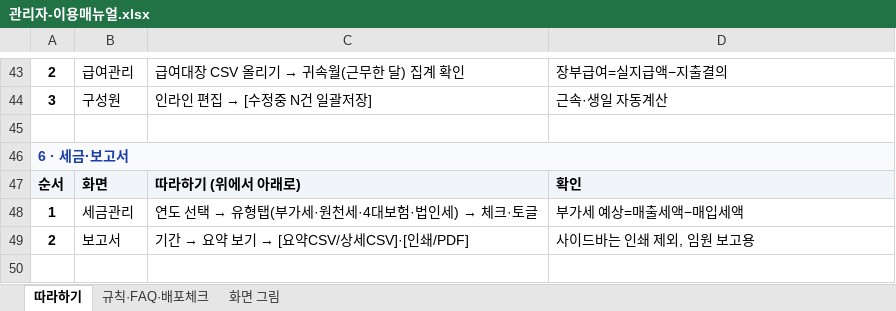
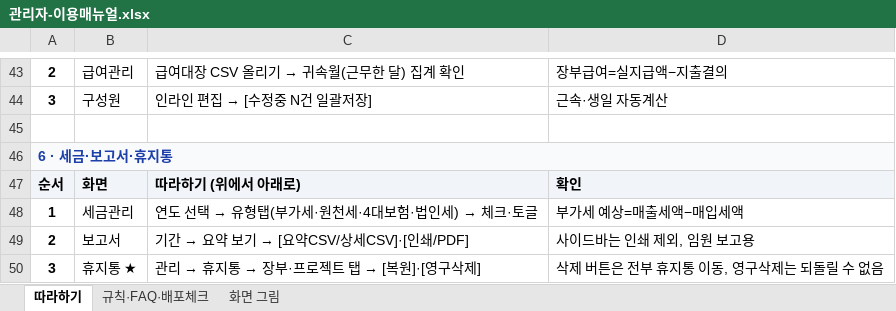
Before and after one commit to maybzen/bzen, an Excel workbook: 이용매뉴얼/관리자-이용매뉴얼.xlsx, sheet 따라하기, drawn as a sheet; only a part is shown, gaps mark what is left out; values as stored, in another font and other column widths than the file's, no borders; the diff names each change by its address in the sheet, - before the commit and + after, or states it on an @@ line.

Commit message:
휴지통 매뉴얼 반영 + entries_delete 정책 정리

```diff
--- a/이용매뉴얼/관리자-이용매뉴얼.xlsx (sheet 따라하기)
+++ b/이용매뉴얼/관리자-이용매뉴얼.xlsx (sheet 따라하기)
-A46: 6 · 세금·보고서
+A46: 6 · 세금·보고서·휴지통
+row 50: 3 | 휴지통 ★ | 관리 → 휴지통 → 장부·프로젝트 탭 → [복원]·[영구삭제] | 삭제 버튼은 전부 휴지통 이동, 영구삭제는 되돌릴 수 없음
```
Also changed, not shown: 이용매뉴얼/직원-이용매뉴얼.xlsx, 4 other files.
